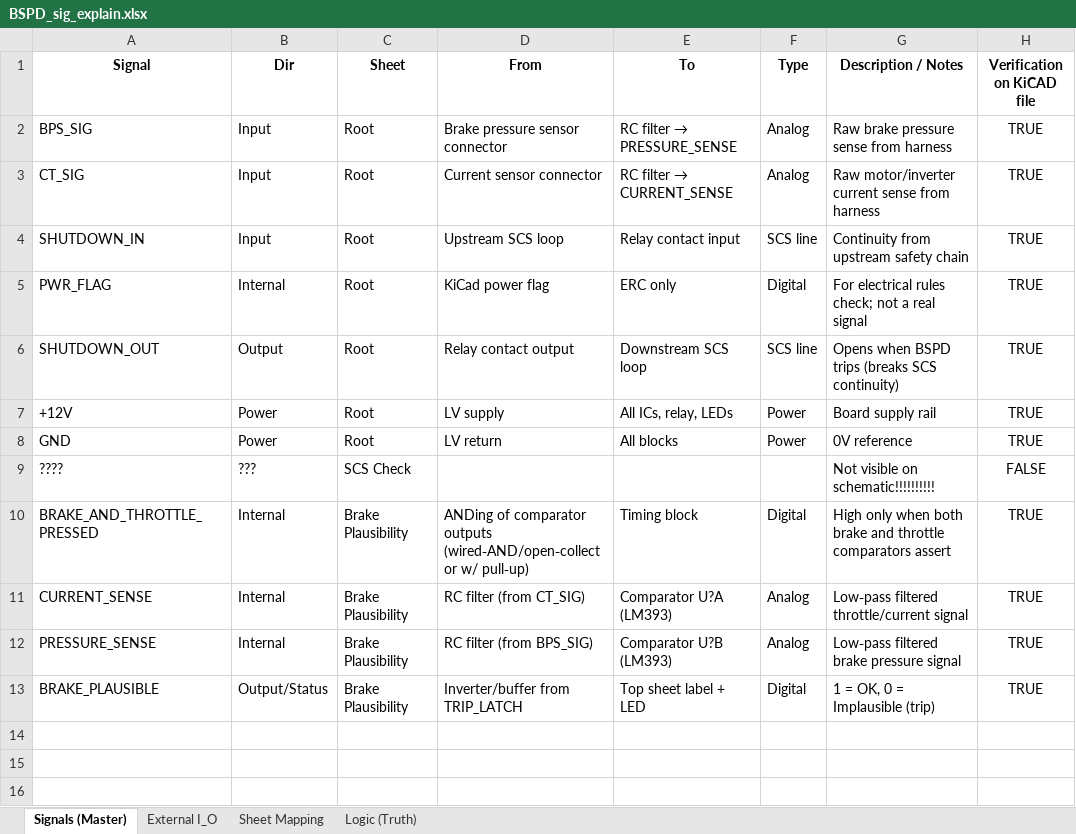
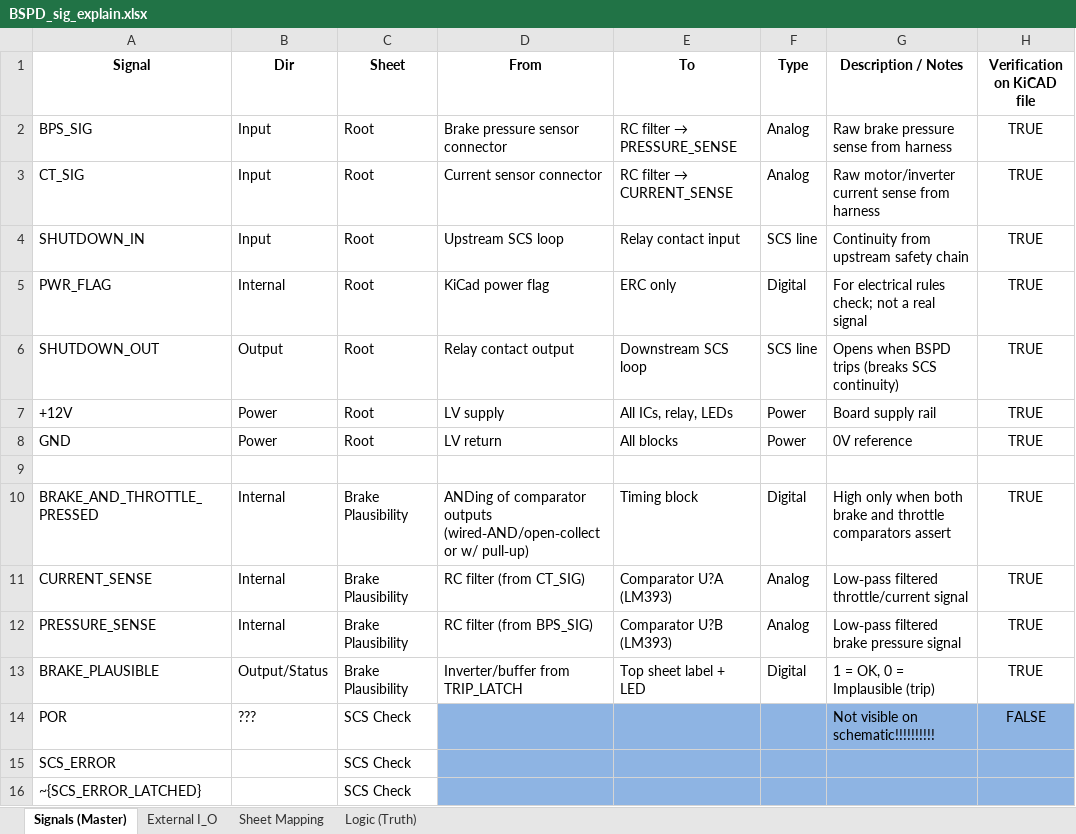
Before and after one commit to sufst/pcb, an Excel workbook: bspd/BSPD_sig_explain.xlsx, sheet Signals (Master), drawn as a sheet; values as stored, in another font and other column widths than the file's, no borders; conditional formats not drawn; the diff names each change by its address in the sheet, - before the commit and + after, or states it on an @@ line.

Commit message:
Update BSPD_sig_explain.xlsx

```diff
--- a/bspd/BSPD_sig_explain.xlsx (sheet Signals (Master))
+++ b/bspd/BSPD_sig_explain.xlsx (sheet Signals (Master))
-row 9: ???? | ??? | SCS Check |  |  |  | Not visible on schematic!!!!!!!!!! | FALSE
+row 9: (empty)
+row 14: POR | ??? | SCS Check |  |  |  | Not visible on schematic!!!!!!!!!! | FALSE
+row 15: SCS_ERROR |  | SCS Check
+row 16: ~{SCS_ERROR_LATCHED} |  | SCS Check
```
